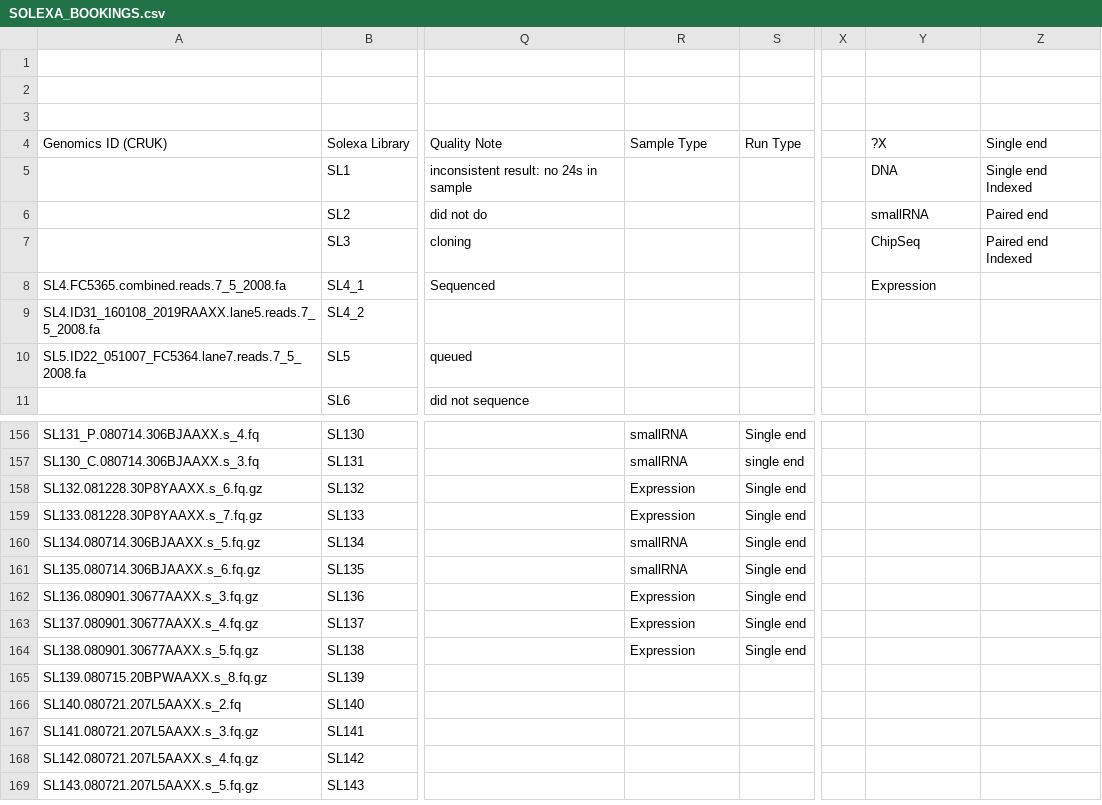
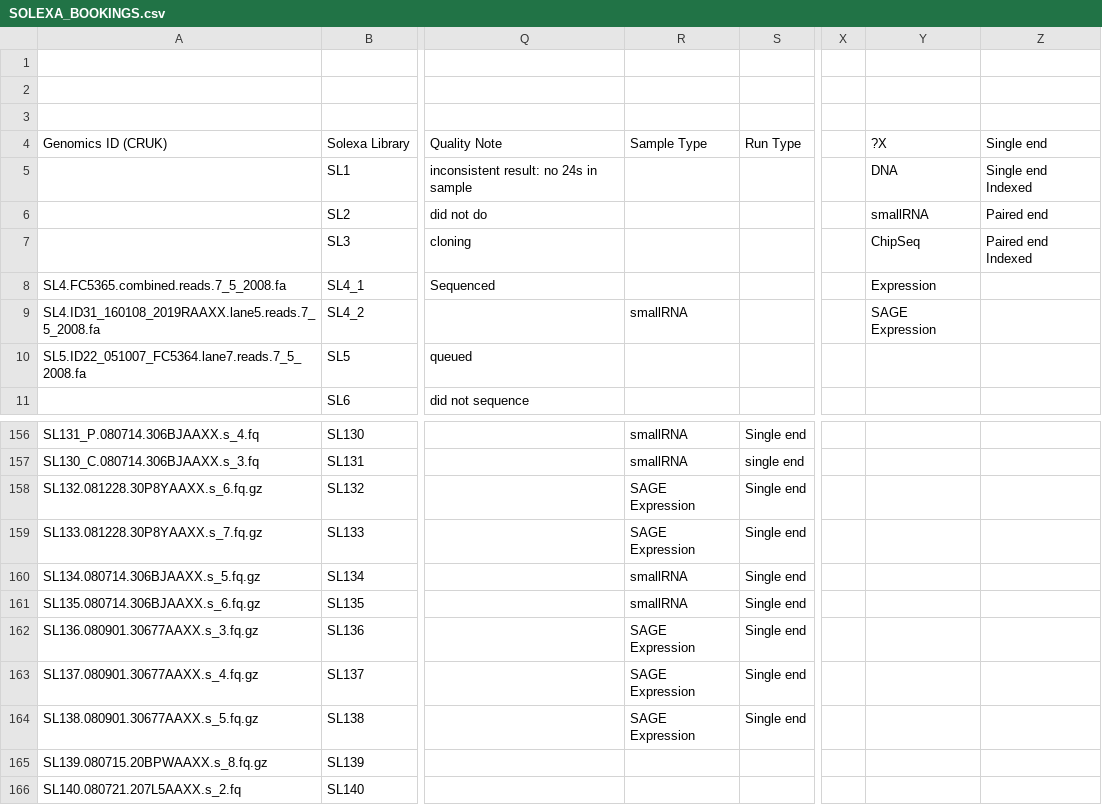
Before and after one commit to kimrutherford/plantsci-pipeline, a CSV file: etc/SOLEXA_BOOKINGS.csv, drawn as a sheet; only a part is shown, gaps mark what is left out; the shorter side is filled out with more unchanged rows; the diff names each change by its address in the sheet, - before the commit and + after, or states it on an @@ line.

Commit message:
Fixed sample type of the SAGE expression samples.
git-svn-id: file:///data/subversion/smallrna/pipeline/trunk@1228 721a6f05-5756-4a90-b3fc-8e2b6c5fda0e

```diff
--- a/etc/SOLEXA_BOOKINGS.csv
+++ b/etc/SOLEXA_BOOKINGS.csv
-R9 (Sample Type): (empty)
+R9 (Sample Type): smallRNA
-Y9 (?X): (empty)
+Y9 (?X): SAGE Expression
-R158:R159 (Sample Type): Expression
+R158:R159 (Sample Type): SAGE Expression
-R162:R164 (Sample Type): Expression
+R162:R164 (Sample Type): SAGE Expression
```
Also changed, not shown: 2 other files.
